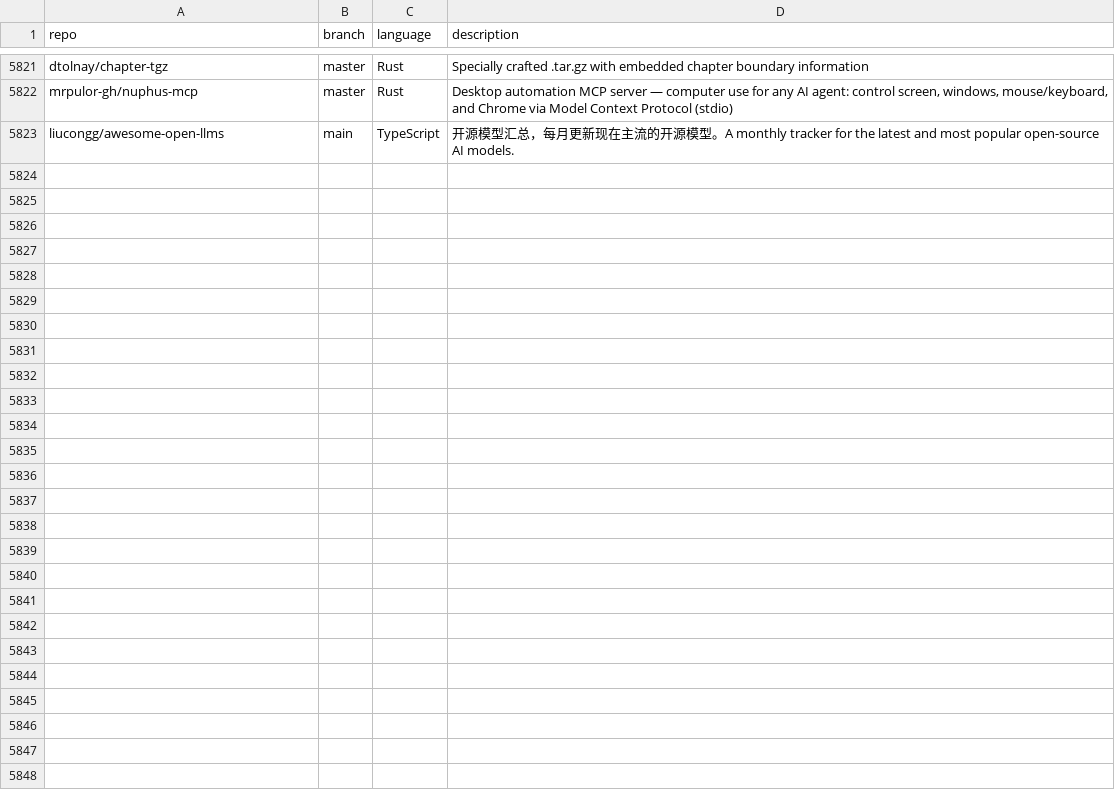
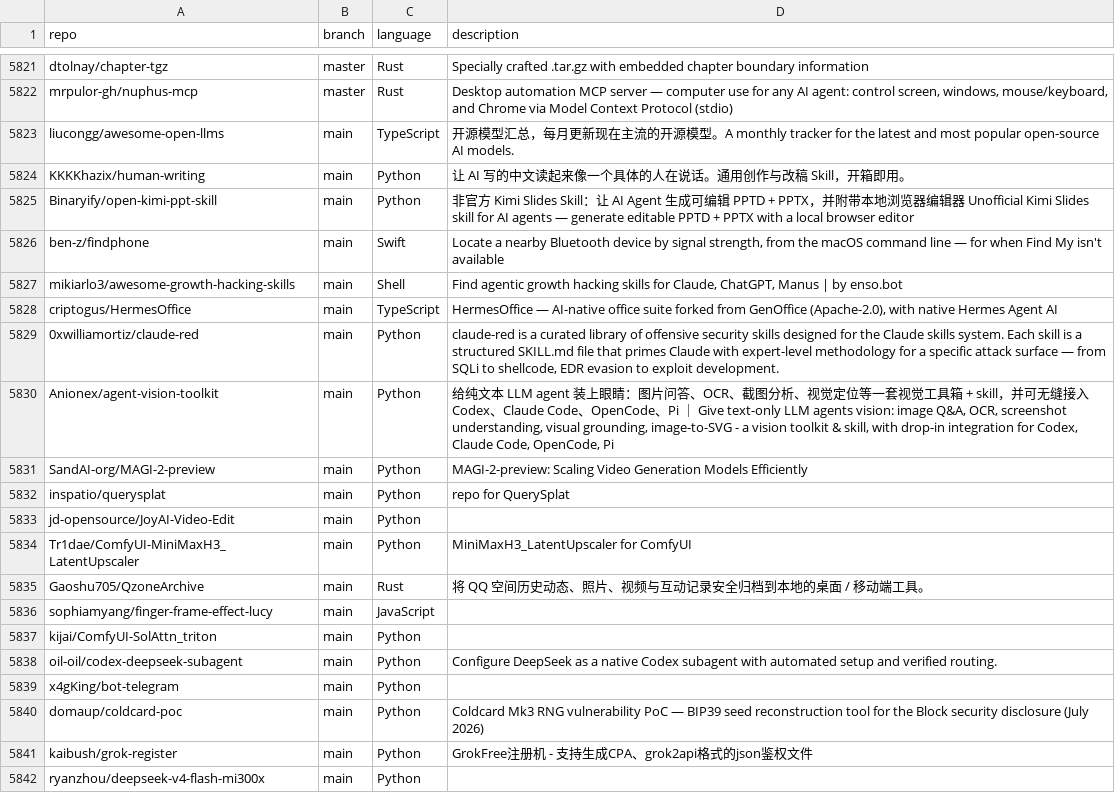
Before and after one commit to JOSIAHTHEPROGRAMMER/GitHubTree, a CSV file: _data/repositories.csv, drawn as a sheet; only a part is shown, gaps mark what is left out; the diff covers the shown part only.

Commit message:
chore: added 28 new repos

```diff
--- a/_data/repositories.csv
+++ b/_data/repositories.csv
@@ -5823 +5823,20 @@ mrpulor-gh/nuphus-mcp,master,Rust,"Desktop automation MCP server — computer us
 liucongg/awesome-open-llms,main,TypeScript,"开源模型汇总，每月更新现在主流的开源模型。A monthly tracker for the latest and most popular open-source AI models."
+KKKKhazix/human-writing,main,Python,"让 AI 写的中文读起来像一个具体的人在说话。通用创作与改稿 Skill，开箱即用。"
+Binaryify/open-kimi-ppt-skill,main,Python,"非官方 Kimi Slides Skill：让 AI Agent 生成可编辑 PPTD + PPTX，并附带本地浏览器编辑器 Unofficial Kimi Slides skill for AI agents — generate editable PPTD + PPTX with a local browser editor"
+ben-z/findphone,main,Swift,"Locate a nearby Bluetooth device by signal strength, from the macOS command line — for when Find My isn't available"
+mikiarlo3/awesome-growth-hacking-skills,main,Shell,"Find agentic growth hacking skills for Claude, ChatGPT, Manus | by enso.bot"
+criptogus/HermesOffice,main,TypeScript,"HermesOffice — AI-native office suite forked from GenOffice (Apache-2.0), with native Hermes Agent AI"
+0xwilliamortiz/claude-red,main,Python,"claude-red is a curated library of offensive security skills designed for the Claude skills system. Each skill is a structured SKILL.md file that primes Claude with expert-level methodology for a specific attack surface — from SQLi to shellcode, EDR evasion to exploit development."
+Anionex/agent-vision-toolkit,main,Python,"给纯文本 LLM agent 装上眼睛：图片问答、OCR、截图分析、视觉定位等一套视觉工具箱 + skill，并可无缝接入 Codex、Claude Code、OpenCode、Pi ｜ Give text-only LLM agents vision: image Q&A, OCR, screenshot understanding, visual grounding, image-to-SVG - a vision toolkit & skill, with drop-in integration for Codex, Claude Code, OpenCode, Pi"
+SandAI-org/MAGI-2-preview,main,Python,"MAGI-2-preview: Scaling Video Generation Models Efficiently"
+inspatio/querysplat,main,Python,"repo for QuerySplat"
+jd-opensource/JoyAI-Video-Edit,main,Python,""
+Tr1dae/ComfyUI-MiniMaxH3_LatentUpscaler,main,Python,"MiniMaxH3_LatentUpscaler for ComfyUI"
+Gaoshu705/QzoneArchive,main,Rust,"将 QQ 空间历史动态、照片、视频与互动记录安全归档到本地的桌面 / 移动端工具。"
+sophiamyang/finger-frame-effect-lucy,main,JavaScript,""
+kijai/ComfyUI-SolAttn_triton,main,Python,""
+oil-oil/codex-deepseek-subagent,main,Python,"Configure DeepSeek as a native Codex subagent with automated setup and verified routing."
+x4gKing/bot-telegram,main,Python,""
+domaup/coldcard-poc,main,Python,"Coldcard Mk3 RNG vulnerability PoC — BIP39 seed reconstruction tool for the Block security disclosure (July 2026)"
+kaibush/grok-register,main,Python,"GrokFree注册机 - 支持生成CPA、grok2api格式的json鉴权文件"
+ryanzhou/deepseek-v4-flash-mi300x,main,Python,""
```
Also changed, not shown: 9 added rows elsewhere in this file.
